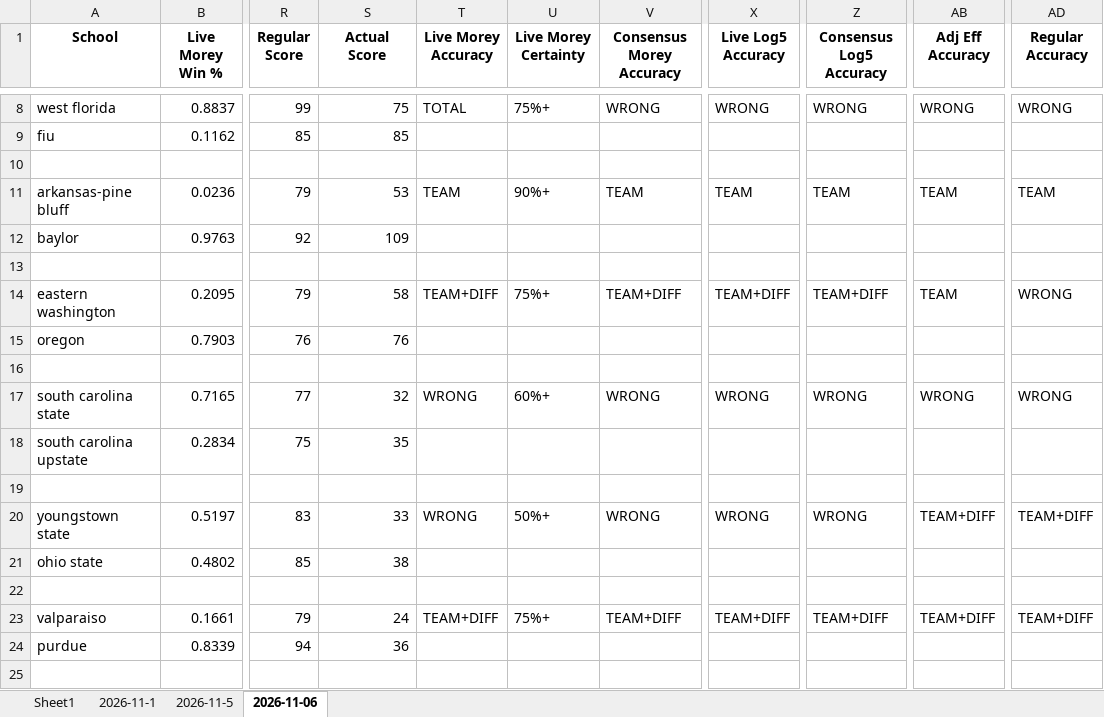
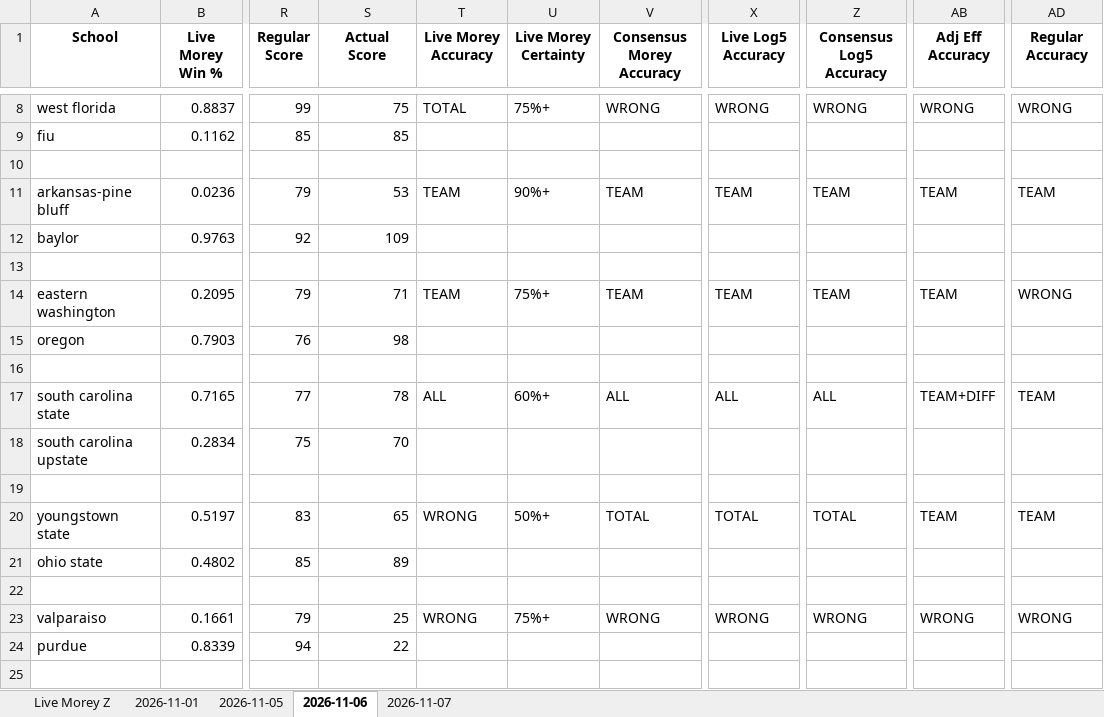
Before and after one commit to atg575/cbb-stats-sim.io, an Excel workbook: Batch_Simulation_Results.xlsx, sheet 2026-11-06, drawn as a sheet; only a part is shown, gaps mark what is left out; values as stored, in another font and other column widths than the file's, no borders; the diff covers the shown part only; the diff names each change by its address in the sheet, - before the commit and + after, or states it on an @@ line.

```diff
--- a/Batch_Simulation_Results.xlsx (sheet 2026-11-06)
+++ b/Batch_Simulation_Results.xlsx (sheet 2026-11-06)
-sheet tab: Sheet1
+sheet tab: Live Morey Z
-sheet tab: 2026-11-1
+sheet tab: 2026-11-01
-sheet tab: 2026-11-5
+sheet tab: 2026-11-05
+sheet tab: 2026-11-07
-S14 (Actual Score): 58
+S14 (Actual Score): 71
-T14 (Live Morey Accuracy): TEAM+DIFF
+T14 (Live Morey Accuracy): TEAM
-V14 (Consensus Morey Accuracy): TEAM+DIFF
+V14 (Consensus Morey Accuracy): TEAM
-X14 (Live Log5 Accuracy): TEAM+DIFF
+X14 (Live Log5 Accuracy): TEAM
-Z14 (Consensus Log5 Accuracy): TEAM+DIFF
+Z14 (Consensus Log5 Accuracy): TEAM
-S15 (Actual Score): 76
+S15 (Actual Score): 98
-S17 (Actual Score): 32
+S17 (Actual Score): 78
-T17 (Live Morey Accuracy): WRONG
+T17 (Live Morey Accuracy): ALL
-V17 (Consensus Morey Accuracy): WRONG
+V17 (Consensus Morey Accuracy): ALL
-X17 (Live Log5 Accuracy): WRONG
+X17 (Live Log5 Accuracy): ALL
-Z17 (Consensus Log5 Accuracy): WRONG
+Z17 (Consensus Log5 Accuracy): ALL
-AB17 (Adj Eff Accuracy): WRONG
+AB17 (Adj Eff Accuracy): TEAM+DIFF
-AD17 (Regular Accuracy): WRONG
+AD17 (Regular Accuracy): TEAM
-S18 (Actual Score): 35
+S18 (Actual Score): 70
-S20 (Actual Score): 33
+S20 (Actual Score): 65
-V20 (Consensus Morey Accuracy): WRONG
+V20 (Consensus Morey Accuracy): TOTAL
-X20 (Live Log5 Accuracy): WRONG
+X20 (Live Log5 Accuracy): TOTAL
-Z20 (Consensus Log5 Accuracy): WRONG
+Z20 (Consensus Log5 Accuracy): TOTAL
-AB20 (Adj Eff Accuracy): TEAM+DIFF
+AB20 (Adj Eff Accuracy): TEAM
-AD20 (Regular Accuracy): TEAM+DIFF
+AD20 (Regular Accuracy): TEAM
-S21 (Actual Score): 38
+S21 (Actual Score): 89
-S23 (Actual Score): 24
+S23 (Actual Score): 25
-T23 (Live Morey Accuracy): TEAM+DIFF
+T23 (Live Morey Accuracy): WRONG
-V23 (Consensus Morey Accuracy): TEAM+DIFF
+V23 (Consensus Morey Accuracy): WRONG
-X23 (Live Log5 Accuracy): TEAM+DIFF
+X23 (Live Log5 Accuracy): WRONG
-Z23 (Consensus Log5 Accuracy): TEAM+DIFF
+Z23 (Consensus Log5 Accuracy): WRONG
-AB23 (Adj Eff Accuracy): TEAM+DIFF
+AB23 (Adj Eff Accuracy): WRONG
-AD23 (Regular Accuracy): TEAM+DIFF
+AD23 (Regular Accuracy): WRONG
-S24 (Actual Score): 36
+S24 (Actual Score): 22
```
Also changed, not shown: 354 edited cells elsewhere in this sheet, sheet 2026-11-05, sheet Live Morey Z, charts or pictures, 27 other files.
